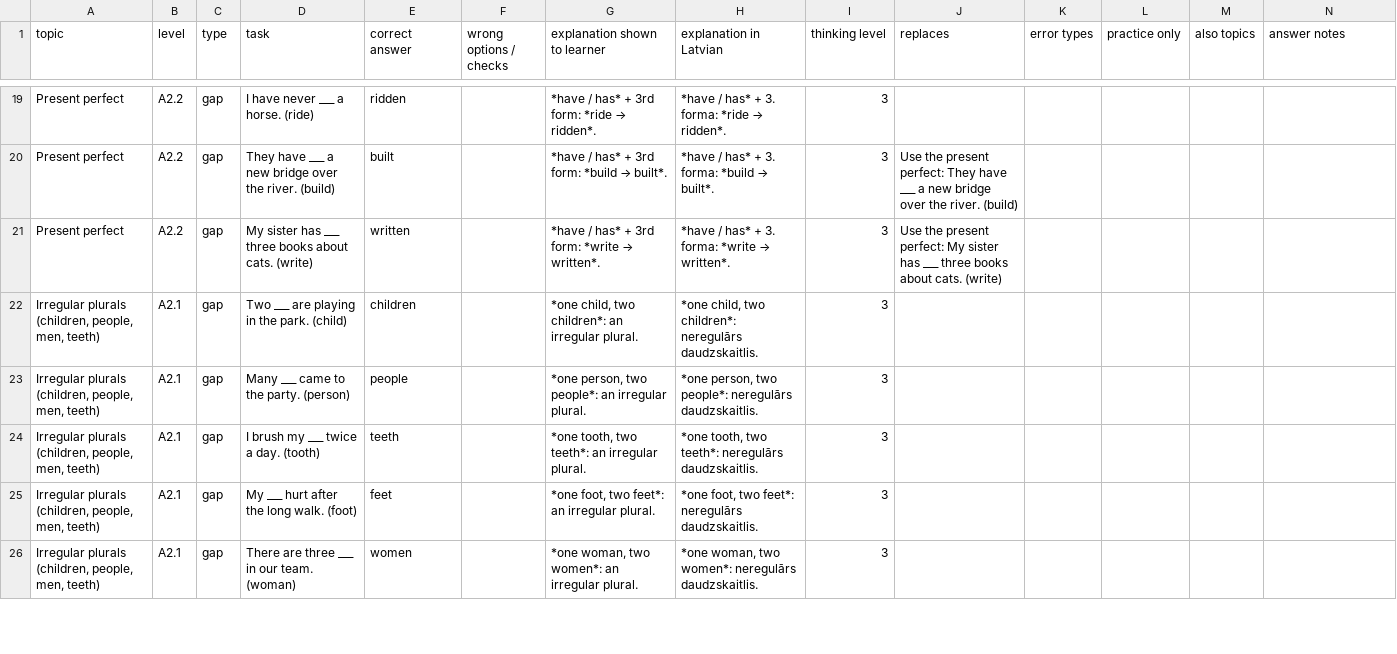
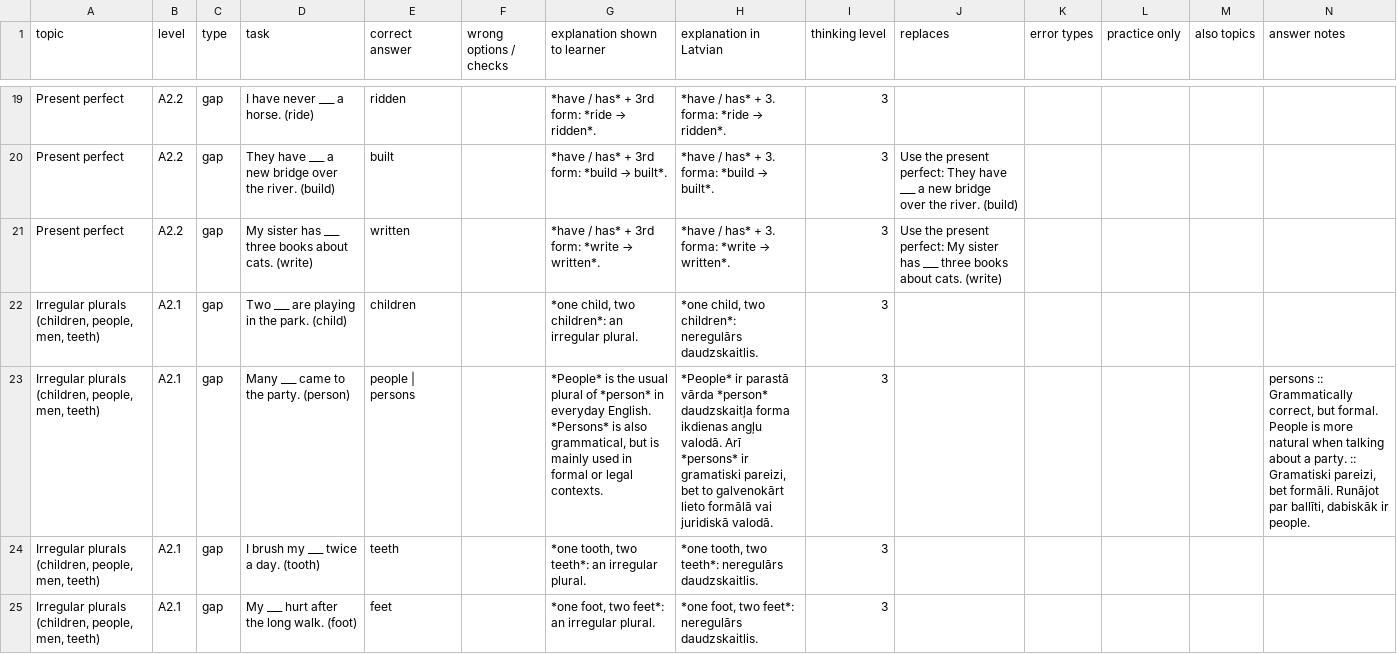
Before and after one commit to inga-cmyk/englishfever, a CSV file: docs/task-drafts/a2-forms-1.csv, drawn as a sheet; only a part is shown, gaps mark what is left out; the shorter side is filled out with more unchanged rows; the diff names each change by its address in the sheet, - before the commit and + after, or states it on an @@ line.

```diff
--- a/docs/task-drafts/a2-forms-1.csv
+++ b/docs/task-drafts/a2-forms-1.csv
-E23 (correct answer): people
+E23 (correct answer): people | persons
-G23 (explanation shown to learner): *one person, two people*: an irregular plural.
+G23 (explanation shown to learner): *People* is the usual plural of *person* in everyday English. *Persons* is also grammatical, but is mainly used in formal or legal contexts.
-H23 (explanation in Latvian): *one person, two people*: neregulārs daudzskaitlis.
+H23 (explanation in Latvian): *People* ir parastā vārda *person* daudzskaitļa forma ikdienas angļu valodā. Arī *persons* ir gramatiski pareizi, bet to galvenokārt lieto formālā vai juridiskā valodā.
-N23 (answer notes): (empty)
+N23 (answer notes): persons :: Grammatically correct, but formal. People is more natural when talking about a party. :: Gramatiski pareizi, bet formāli. Runājot par ballīti, dabiskāk ir people.
```
Also changed, not shown: docs/task-drafts/a2-big-1.csv, docs/task-drafts/b1-new-1.csv, 31 other files.
